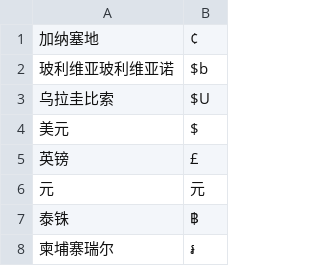
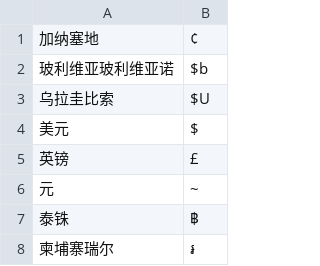
Before and after one commit to liuwenchang/WeTextProcessing, a TSV file: itn/chinese/data/money/symbol.tsv, drawn as a sheet; only a part is shown.

Commit message:
Update symbol.tsv

```diff
--- a/itn/chinese/data/money/symbol.tsv
+++ b/itn/chinese/data/money/symbol.tsv
@@ -5,3 +5,3 @@
 英镑	£
-元	元
+元	~
 泰铢	฿
```
